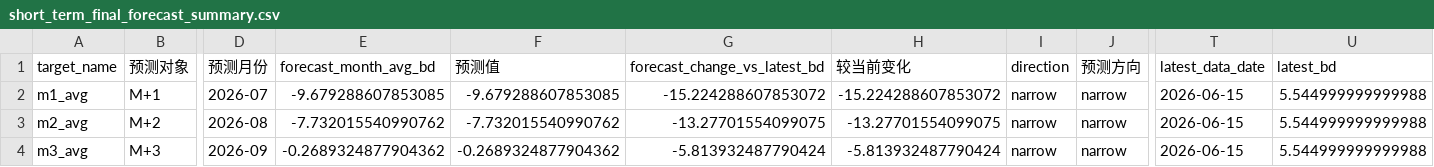
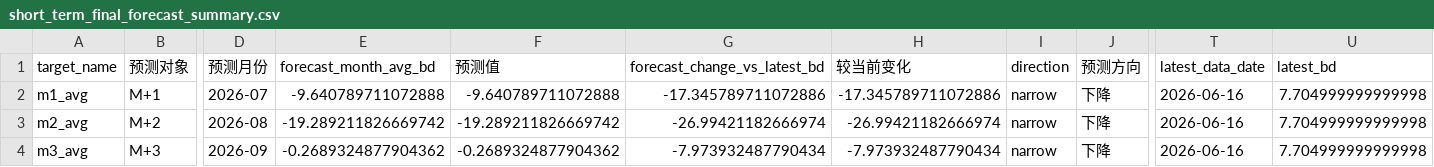
Before and after one commit to zyb0716-svg/bd-daily-report, a CSV file: short_term_final_forecast_summary.csv, drawn as a sheet; only a part is shown, gaps mark what is left out; the diff names each change by its address in the sheet, - before the commit and + after, or states it on an @@ line.

Commit message:
Update BD report 2026-06-17 14:07

```diff
--- a/short_term_final_forecast_summary.csv
+++ b/short_term_final_forecast_summary.csv
-E2 (forecast_month_avg_bd): -9.679288607853085
+E2 (forecast_month_avg_bd): -9.640789711072888
-F2 (预测值): -9.679288607853085
+F2 (预测值): -9.640789711072888
-G2 (forecast_change_vs_latest_bd): -15.224288607853072
+G2 (forecast_change_vs_latest_bd): -17.345789711072886
-H2 (较当前变化): -15.224288607853072
+H2 (较当前变化): -17.345789711072886
-J2:J4 (预测方向): narrow
+J2:J4 (预测方向): 下降
-T2:T4 (latest_data_date): 2026-06-15
+T2:T4 (latest_data_date): 2026-06-16
-U2:U4 (latest_bd): 5.544999999999988
+U2:U4 (latest_bd): 7.704999999999998
-E3 (forecast_month_avg_bd): -7.732015540990762
+E3 (forecast_month_avg_bd): -19.289211826669742
-F3 (预测值): -7.732015540990762
+F3 (预测值): -19.289211826669742
-G3 (forecast_change_vs_latest_bd): -13.27701554099075
+G3 (forecast_change_vs_latest_bd): -26.99421182666974
-H3 (较当前变化): -13.27701554099075
+H3 (较当前变化): -26.99421182666974
-G4 (forecast_change_vs_latest_bd): -5.813932487790424
+G4 (forecast_change_vs_latest_bd): -7.973932487790434
-H4 (较当前变化): -5.813932487790424
+H4 (较当前变化): -7.973932487790434
```
Also changed, not shown: final_forecast_lock.csv, 4 other files.
